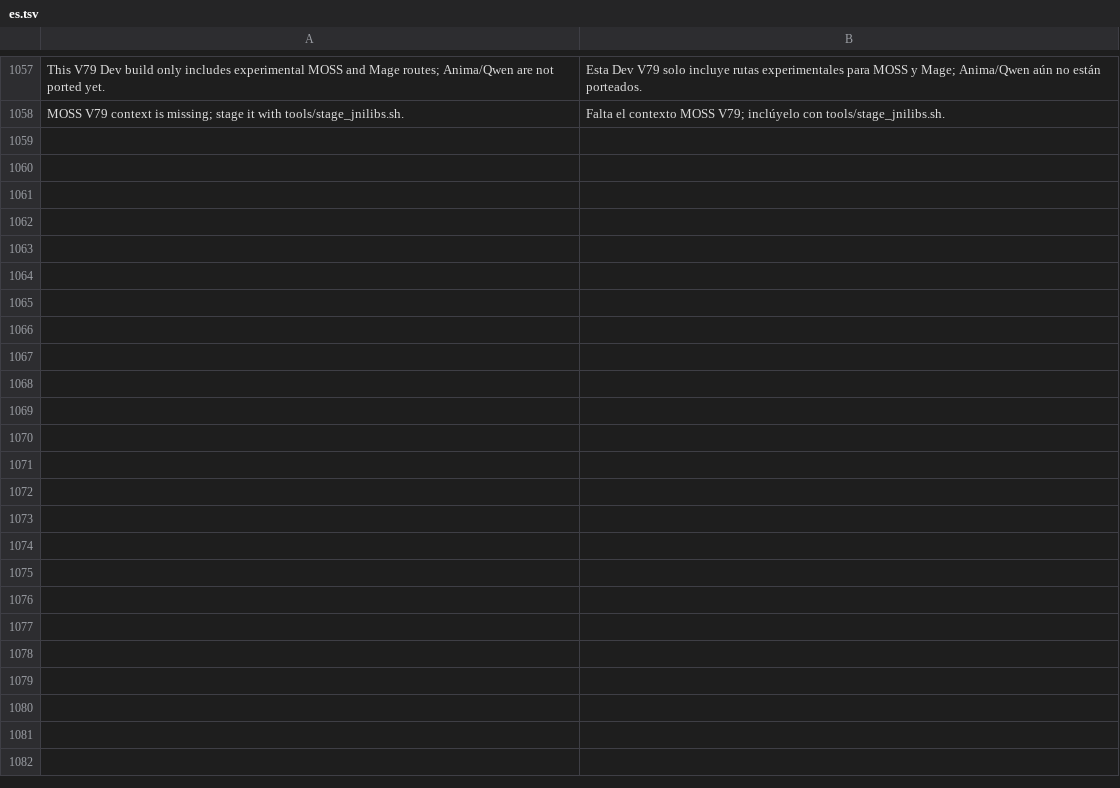
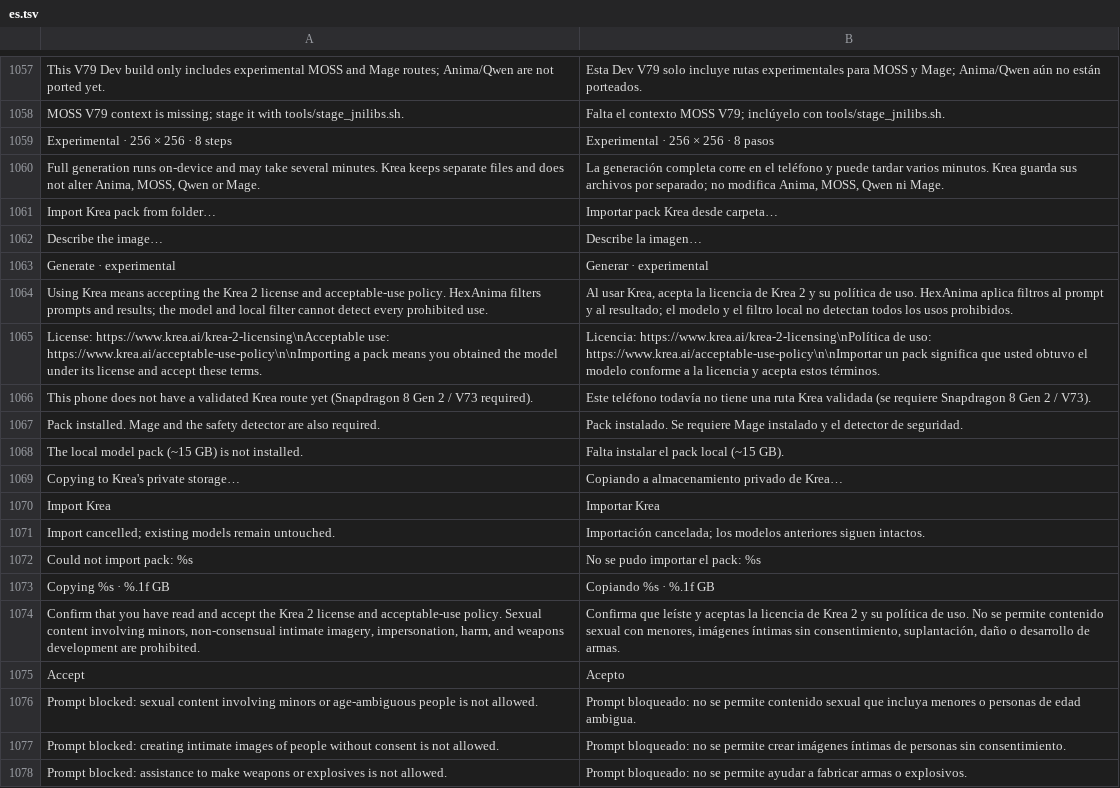
Before and after one commit to GrimmDev-Glitch/hexanima, a TSV file: app/assets/lang/es.tsv, drawn as a sheet; only a part is shown, gaps mark what is left out; the diff covers the shown part only; the diff names each change by its address in the sheet, - before the commit and + after, or states it on an @@ line.

Commit message:
feat(krea): add isolated experimental app route

```diff
--- a/app/assets/lang/es.tsv
+++ b/app/assets/lang/es.tsv
+row 1059: Experimental · 256 × 256 · 8 steps | Experimental · 256 × 256 · 8 pasos
+row 1060: Full generation runs on-device and may take several minutes. Krea keeps separate files and does not alter Anima, MOSS, Qwen or Mage. | La generación completa corre en el teléfono y puede tardar varios minutos. Krea guarda sus archivos por separado; no modifica Anima, MOSS, Qwen ni Mage.
+row 1061: Import Krea pack from folder… | Importar pack Krea desde carpeta…
+row 1062: Describe the image… | Describe la imagen…
+row 1063: Generate · experimental | Generar · experimental
+row 1064: Using Krea means accepting the Krea 2 license and acceptable-use policy. HexAnima filters prompts and results; the model and local filter cannot detect every prohibited use. | Al usar Krea, acepta la licencia de Krea 2 y su política de uso. HexAnima aplica filtros al prompt y al resultado; el modelo y el filtro local no detectan todos los usos prohibidos.
+row 1065: License: https://www.krea.ai/krea-2-licensing\nAcceptable use: https://www.krea.ai/acceptable-use-policy\n\nImporting a pack means you obtained the model under its license and accept these terms. | Licencia: https://www.krea.ai/krea-2-licensing\nPolítica de uso: https://www.krea.ai/acceptable-use-policy\n\nImportar un pack significa que usted obtuvo el modelo conforme a la licencia y acepta estos términos.
+row 1066: This phone does not have a validated Krea route yet (Snapdragon 8 Gen 2 / V73 required). | Este teléfono todavía no tiene una ruta Krea validada (se requiere Snapdragon 8 Gen 2 / V73).
+row 1067: Pack installed. Mage and the safety detector are also required. | Pack instalado. Se requiere Mage instalado y el detector de seguridad.
+row 1068: The local model pack (~15 GB) is not installed. | Falta instalar el pack local (~15 GB).
+row 1069: Copying to Krea's private storage… | Copiando a almacenamiento privado de Krea…
+row 1070: Import Krea | Importar Krea
+row 1071: Import cancelled; existing models remain untouched. | Importación cancelada; los modelos anteriores siguen intactos.
+row 1072: Could not import pack: %s | No se pudo importar el pack: %s
+row 1073: Copying %s · %.1f GB | Copiando %s · %.1f GB
+row 1074: Confirm that you have read and accept the Krea 2 license and acceptable-use policy. Sexual content involving minors, non-consensual intimate imagery, impersonation, harm, and weapons development are prohibited. | Confirma que leíste y aceptas la licencia de Krea 2 y su política de uso. No se permite contenido sexual con menores, imágenes íntimas sin consentimiento, suplantación, daño o desarrollo de armas.
+row 1075: Accept | Acepto
+row 1076: Prompt blocked: sexual content involving minors or age-ambiguous people is not allowed. | Prompt bloqueado: no se permite contenido sexual que incluya menores o personas de edad ambigua.
+row 1077: Prompt blocked: creating intimate images of people without consent is not allowed. | Prompt bloqueado: no se permite crear imágenes íntimas de personas sin consentimiento.
+row 1078: Prompt blocked: assistance to make weapons or explosives is not allowed. | Prompt bloqueado: no se permite ayudar a fabricar armas o explosivos.
```
Also changed, not shown: 14 added rows elsewhere in this file, 7 other files.
